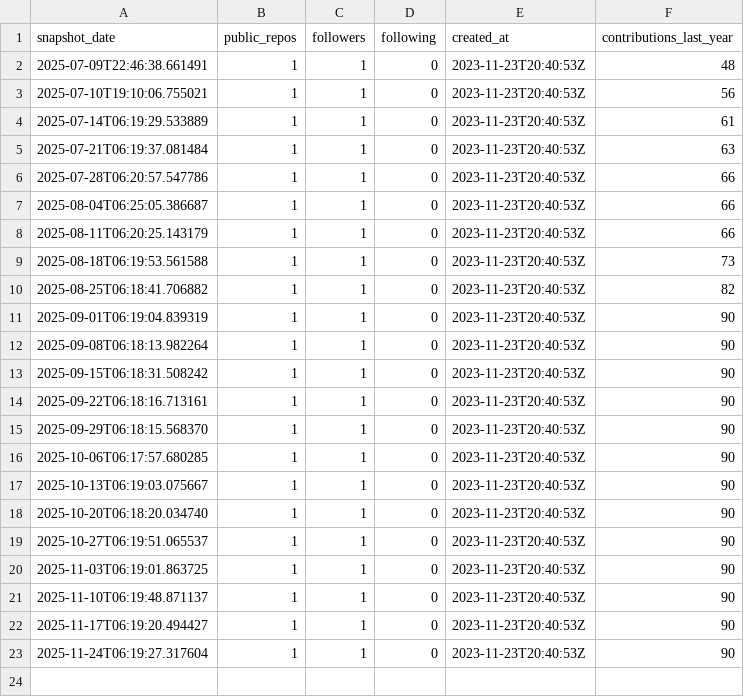
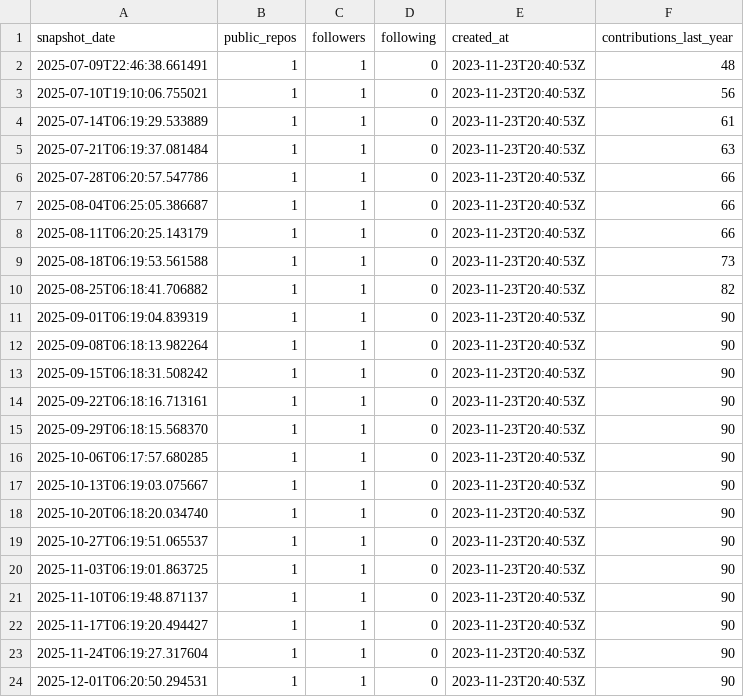
Before and after one commit to PiotrUr/90DaysDataAnalystChallange, a CSV file: PersonalDashboardProject/data/csv/github_user_stats.csv, drawn as a sheet; the diff names each change by its address in the sheet, - before the commit and + after, or states it on an @@ line.

```diff
--- a/PersonalDashboardProject/data/csv/github_user_stats.csv
+++ b/PersonalDashboardProject/data/csv/github_user_stats.csv
+row 24: 2025-12-01T06:20:50.294531 | 1 | 1 | 0 | 2023-11-23T20:40:53Z | 90
```
Also changed, not shown: PersonalDashboardProject/data/csv/github_repos.csv, PersonalDashboardProject/data/csv/leetcode_user_stats.csv, 2 other files.
